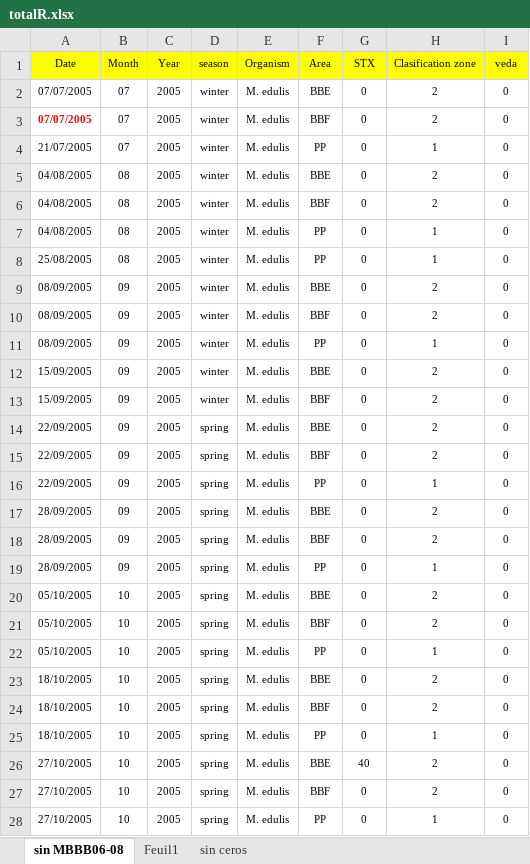
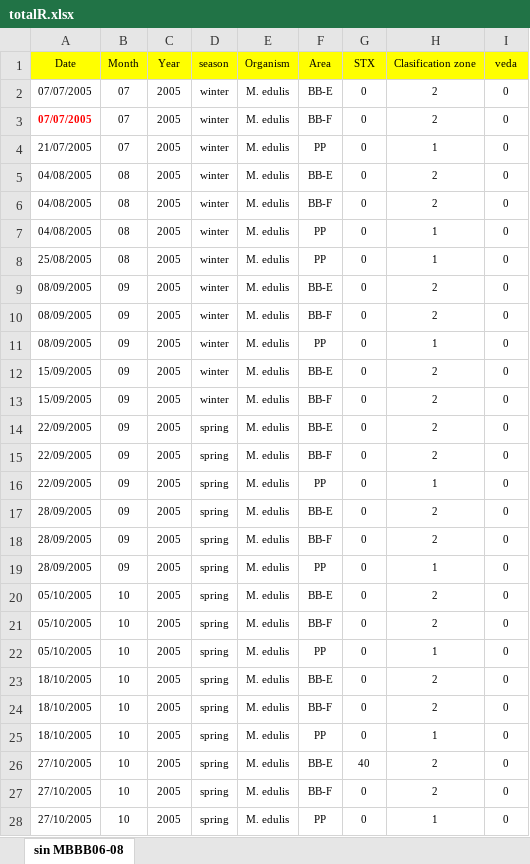
Before and after one commit to andycada/FANS, an Excel workbook: Data/totalR.xlsx, sheet sin MBBB06-08, drawn as a sheet; only a part is shown; values as stored, in another font and other column widths than the file's, no borders; the diff covers the shown part only; the diff names each change by its address in the sheet, - before the commit and + after, or states it on an @@ line.

```diff
--- a/Data/totalR.xlsx (sheet sin MBBB06-08)
+++ b/Data/totalR.xlsx (sheet sin MBBB06-08)
-sheet tab: Feuil1
-sheet tab: sin ceros
-F2 (Area): BBE
+F2 (Area): BB-E
-F3 (Area): BBF
+F3 (Area): BB-F
-F5 (Area): BBE
+F5 (Area): BB-E
-F6 (Area): BBF
+F6 (Area): BB-F
-F9 (Area): BBE
+F9 (Area): BB-E
-F10 (Area): BBF
+F10 (Area): BB-F
-F12 (Area): BBE
+F12 (Area): BB-E
-F13 (Area): BBF
+F13 (Area): BB-F
-F14 (Area): BBE
+F14 (Area): BB-E
-F15 (Area): BBF
+F15 (Area): BB-F
-F17 (Area): BBE
+F17 (Area): BB-E
-F18 (Area): BBF
+F18 (Area): BB-F
-F20 (Area): BBE
+F20 (Area): BB-E
-F21 (Area): BBF
+F21 (Area): BB-F
-F23 (Area): BBE
+F23 (Area): BB-E
-F24 (Area): BBF
+F24 (Area): BB-F
-F26 (Area): BBE
+F26 (Area): BB-E
-F27 (Area): BBF
+F27 (Area): BB-F
```
Also changed, not shown: 1430 edited cells elsewhere in this sheet, Data/eventos toxicos y duracion.xlsx, 24 other files.
